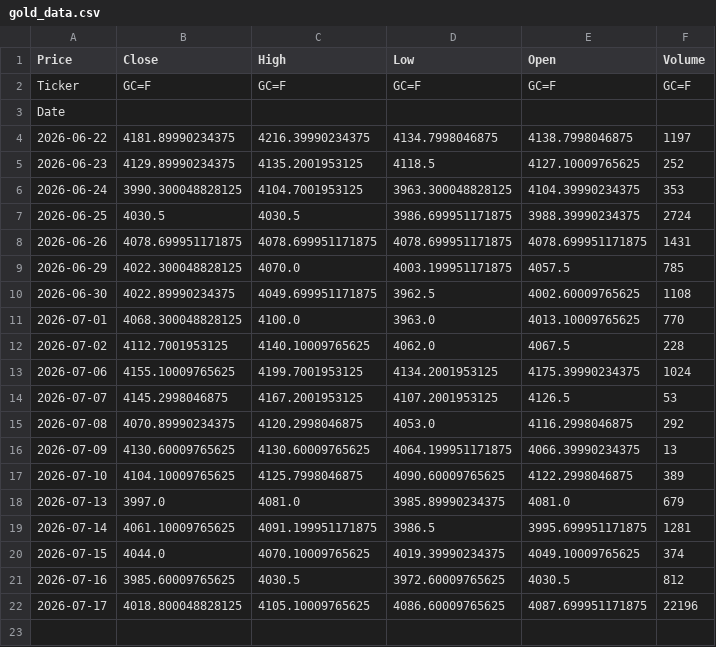
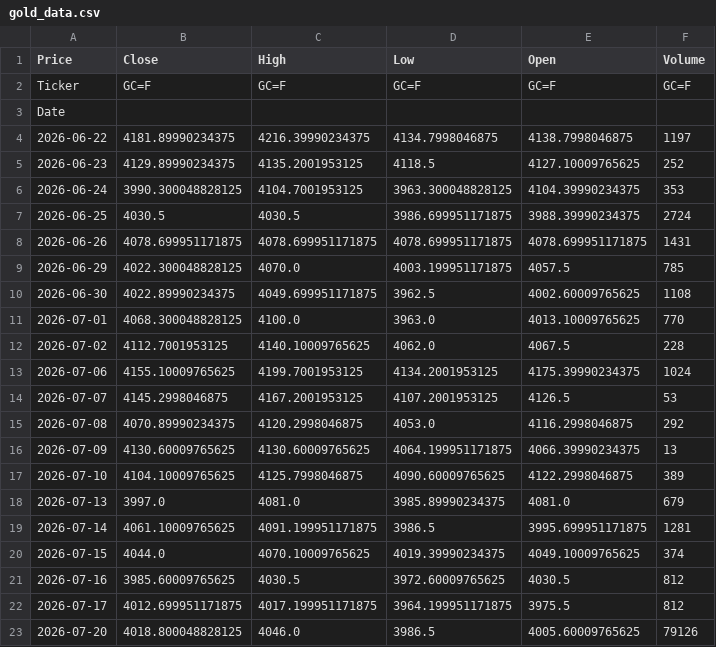
Before and after one commit to abdelaalahmed/gold-market-pipeline, a CSV file: gold_data.csv, drawn as a sheet.

```diff
--- a/gold_data.csv
+++ b/gold_data.csv
@@ -21,2 +21,3 @@ Date,,,,,
 2026-07-16,3985.60009765625,4030.5,3972.60009765625,4030.5,812
-2026-07-17,4018.800048828125,4105.10009765625,4086.60009765625,4087.699951171875,22196
+2026-07-17,4012.699951171875,4017.199951171875,3964.199951171875,3975.5,812
+2026-07-20,4018.800048828125,4046.0,3986.5,4005.60009765625,79126
```
Also changed, not shown: dollar_egp.csv, oil_data.csv.
